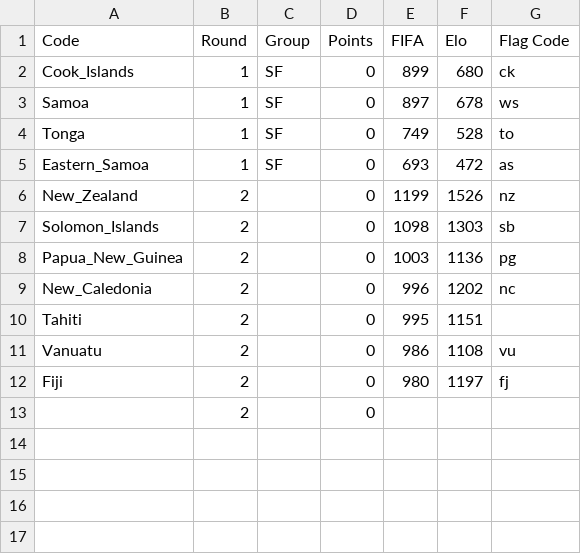
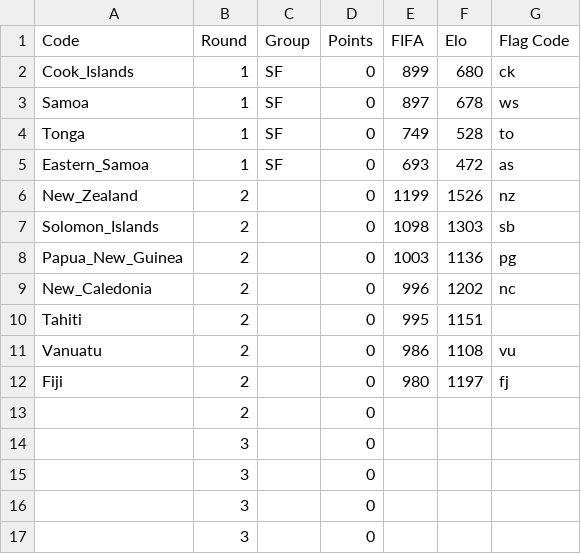
Before and after one commit to thomasgaudin-astro/soccer_code, a CSV file: data/OFC_initial.csv, drawn as a sheet.

```diff
--- a/data/OFC_initial.csv
+++ b/data/OFC_initial.csv
@@ -13 +13,5 @@ Fiji,2,,0,980,1197,fj
 ,2,,0,,,
+,3,,0,,,
+,3,,0,,,
+,3,,0,,,
+,3,,0,,,
```
Also changed, not shown: data/usmnt_matches.csv, 1 other file.
